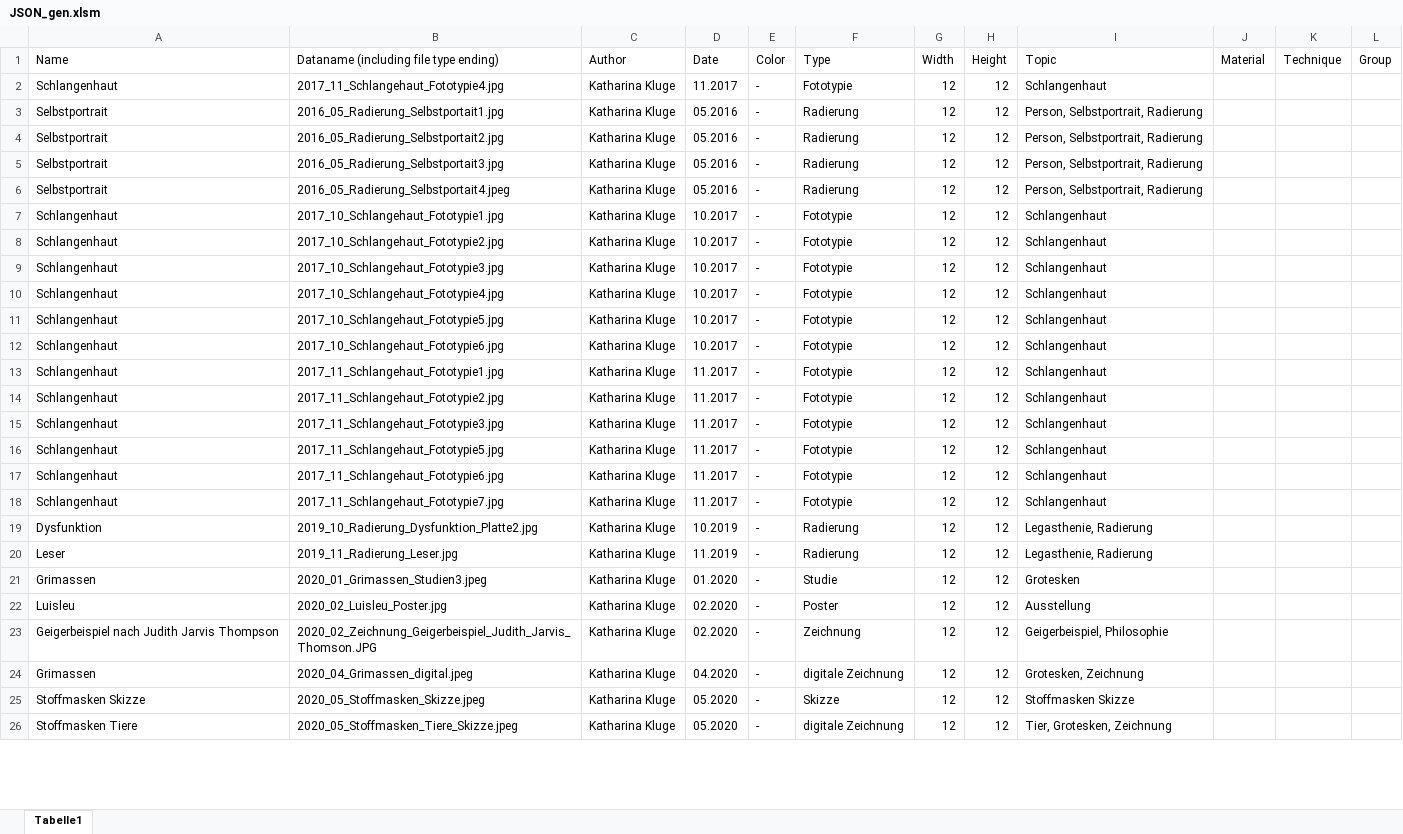
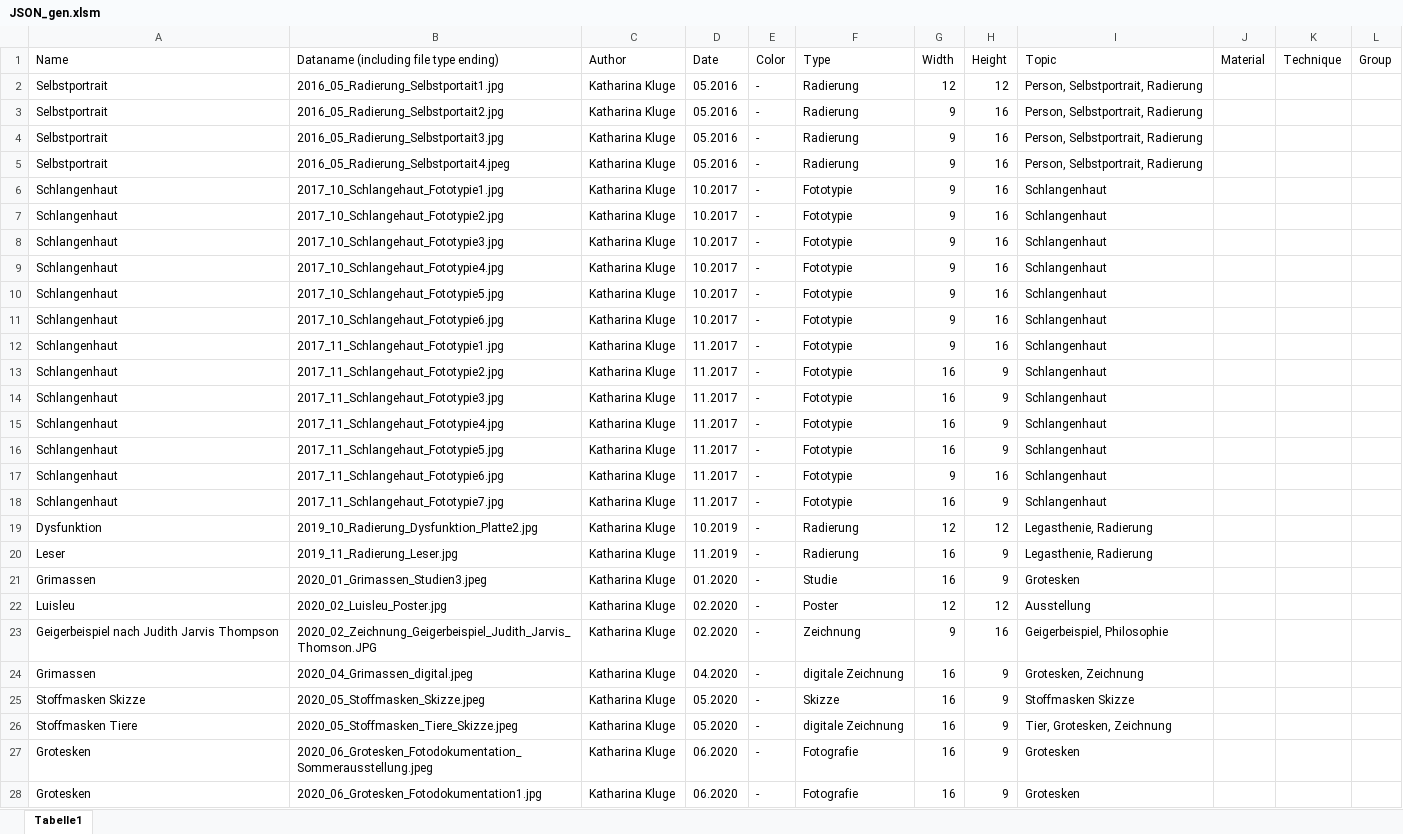
Before and after one commit to wolfskathze/ArtPortfolio, an Excel workbook: datasets/JSON_gen.xlsm, sheet Tabelle1, drawn as a sheet; only a part is shown; values as stored, in another font and other column widths than the file's, no borders; removed rows and columns are numbered as before the commit, all else as after; the diff covers the shown part only; the diff names each change by its address in the sheet, - before the commit and + after, or states it on an @@ line.

```diff
--- a/datasets/JSON_gen.xlsm (sheet Tabelle1)
+++ b/datasets/JSON_gen.xlsm (sheet Tabelle1)
-row 2: Schlangenhaut | 2017_11_Schlangehaut_Fototypie4.jpg | Katharina Kluge | 11.2017 | - | Fototypie | 12 | 12 | Schlangenhaut
-G3:G12 (Width): 12
+G3:G12 (Width): 9
-H3:H12 (Height): 12
+H3:H12 (Height): 16
-G13:G14 (Width): 12
+G13:G14 (Width): 16
-H13:H14 (Height): 12
+H13:H14 (Height): 9
+row 15: Schlangenhaut | 2017_11_Schlangehaut_Fototypie4.jpg | Katharina Kluge | 11.2017 | - | Fototypie | 16 | 9 | Schlangenhaut
-G16 (Width): 12
+G16 (Width): 16
-H16 (Height): 12
+H16 (Height): 9
-G17 (Width): 12
+G17 (Width): 9
-H17 (Height): 12
+H17 (Height): 16
-G18 (Width): 12
+G18 (Width): 16
-H18 (Height): 12
+H18 (Height): 9
-G20:G21 (Width): 12
+G20:G21 (Width): 16
-H20:H21 (Height): 12
+H20:H21 (Height): 9
-G23 (Width): 12
+G23 (Width): 9
-H23 (Height): 12
+H23 (Height): 16
-G24:G26 (Width): 12
+G24:G26 (Width): 16
-H24:H26 (Height): 12
+H24:H26 (Height): 9
+row 27: Grotesken | 2020_06_Grotesken_Fotodokumentation_Sommerausstellung.jpeg | Katharina Kluge | 06.2020 | - | Fotografie | 16 | 9 | Grotesken
+row 28: Grotesken | 2020_06_Grotesken_Fotodokumentation1.jpg | Katharina Kluge | 06.2020 | - | Fotografie | 16 | 9 | Grotesken
```
Also changed, not shown: 9 added rows, 11 removed rows, 1 moved row and 156 edited cells elsewhere in this sheet, 1 other file.
